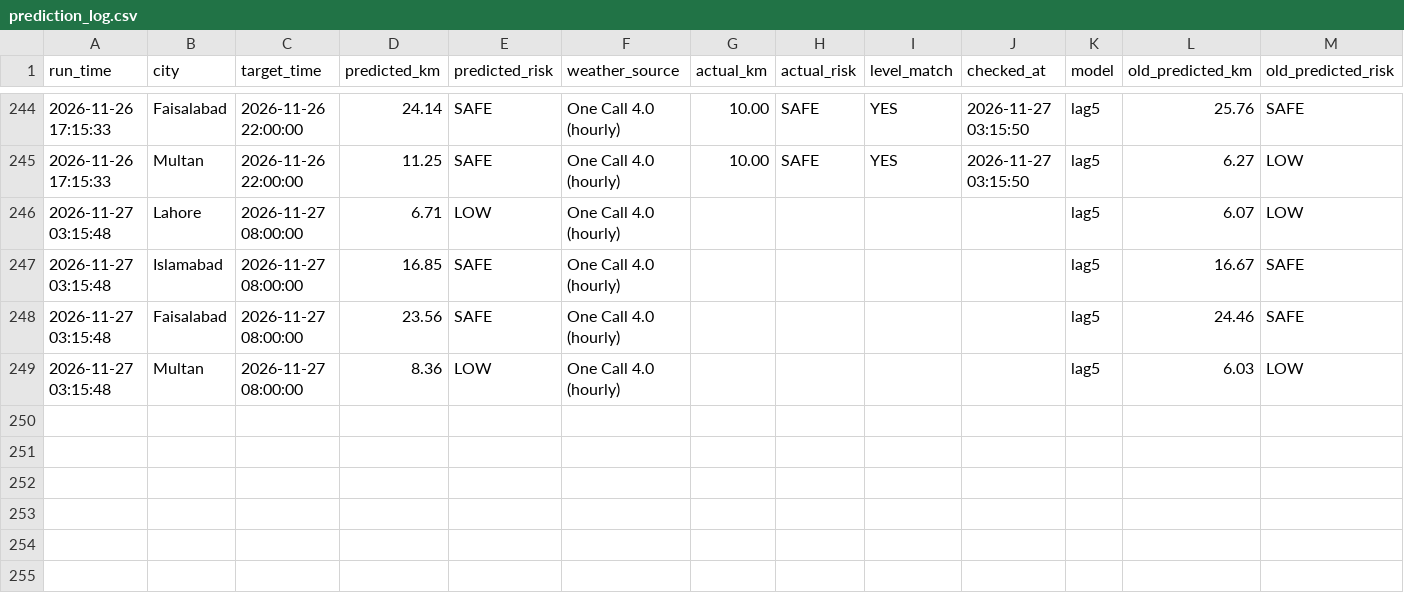
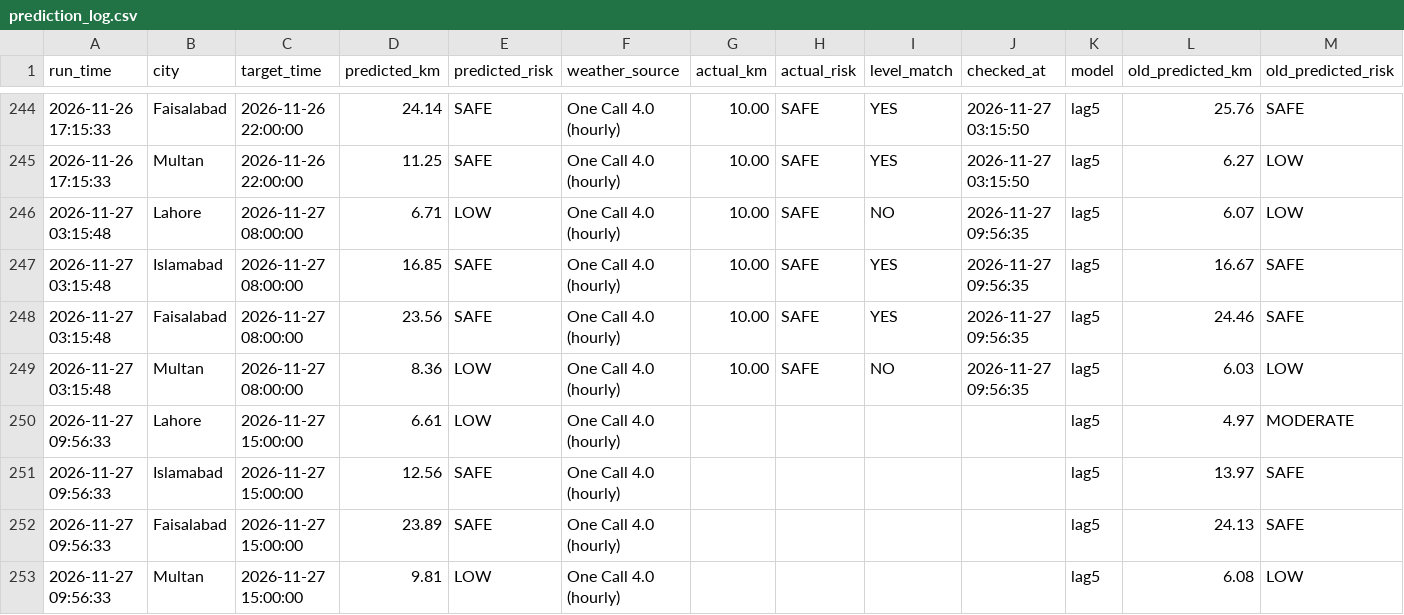
Before and after one commit to amnanaeem123-coder/smog-prediction-backend, a CSV file: prediction_log.csv, drawn as a sheet; only a part is shown, gaps mark what is left out.

Commit message:
Hourly forecast 2026-11-27 09:56

```diff
--- a/prediction_log.csv
+++ b/prediction_log.csv
@@ -245,5 +245,9 @@ run_time,city,target_time,predicted_km,predicted_risk,weather_source,actual_km,a
 2026-11-26 17:15:33,Multan,2026-11-26 22:00:00,11.25,SAFE,One Call 4.0 (hourly),10.00,SAFE,YES,2026-11-27 03:15:50,lag5,6.27,LOW
-2026-11-27 03:15:48,Lahore,2026-11-27 08:00:00,6.71,LOW,One Call 4.0 (hourly),,,,,lag5,6.07,LOW
-2026-11-27 03:15:48,Islamabad,2026-11-27 08:00:00,16.85,SAFE,One Call 4.0 (hourly),,,,,lag5,16.67,SAFE
-2026-11-27 03:15:48,Faisalabad,2026-11-27 08:00:00,23.56,SAFE,One Call 4.0 (hourly),,,,,lag5,24.46,SAFE
-2026-11-27 03:15:48,Multan,2026-11-27 08:00:00,8.36,LOW,One Call 4.0 (hourly),,,,,lag5,6.03,LOW
+2026-11-27 03:15:48,Lahore,2026-11-27 08:00:00,6.71,LOW,One Call 4.0 (hourly),10.00,SAFE,NO,2026-11-27 09:56:35,lag5,6.07,LOW
+2026-11-27 03:15:48,Islamabad,2026-11-27 08:00:00,16.85,SAFE,One Call 4.0 (hourly),10.00,SAFE,YES,2026-11-27 09:56:35,lag5,16.67,SAFE
+2026-11-27 03:15:48,Faisalabad,2026-11-27 08:00:00,23.56,SAFE,One Call 4.0 (hourly),10.00,SAFE,YES,2026-11-27 09:56:35,lag5,24.46,SAFE
+2026-11-27 03:15:48,Multan,2026-11-27 08:00:00,8.36,LOW,One Call 4.0 (hourly),10.00,SAFE,NO,2026-11-27 09:56:35,lag5,6.03,LOW
+2026-11-27 09:56:33,Lahore,2026-11-27 15:00:00,6.61,LOW,One Call 4.0 (hourly),,,,,lag5,4.97,MODERATE
+2026-11-27 09:56:33,Islamabad,2026-11-27 15:00:00,12.56,SAFE,One Call 4.0 (hourly),,,,,lag5,13.97,SAFE
+2026-11-27 09:56:33,Faisalabad,2026-11-27 15:00:00,23.89,SAFE,One Call 4.0 (hourly),,,,,lag5,24.13,SAFE
+2026-11-27 09:56:33,Multan,2026-11-27 15:00:00,9.81,LOW,One Call 4.0 (hourly),,,,,lag5,6.08,LOW
```
Also changed, not shown: 3 other files.
